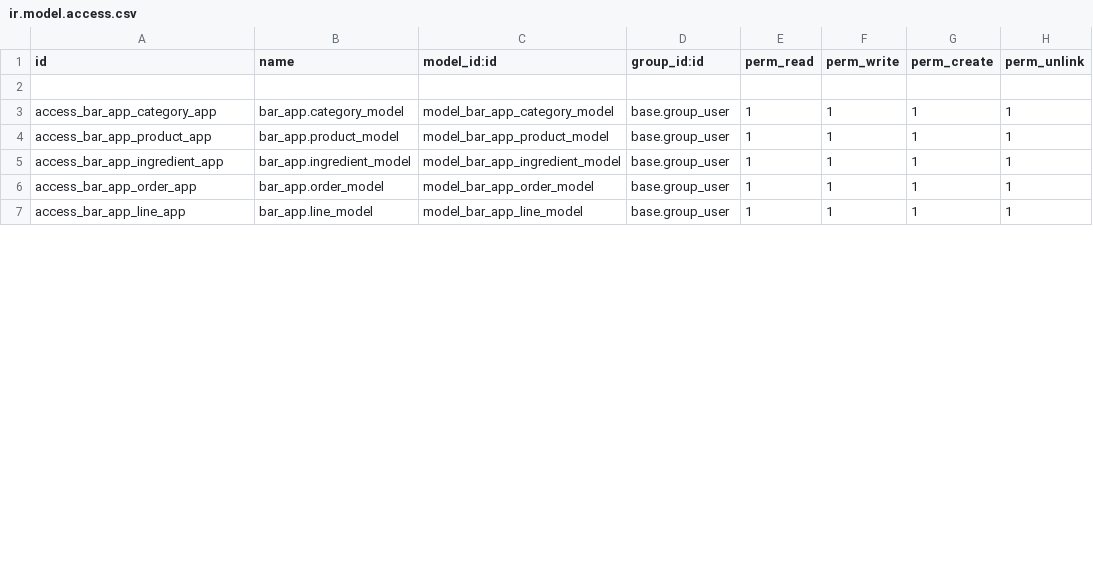
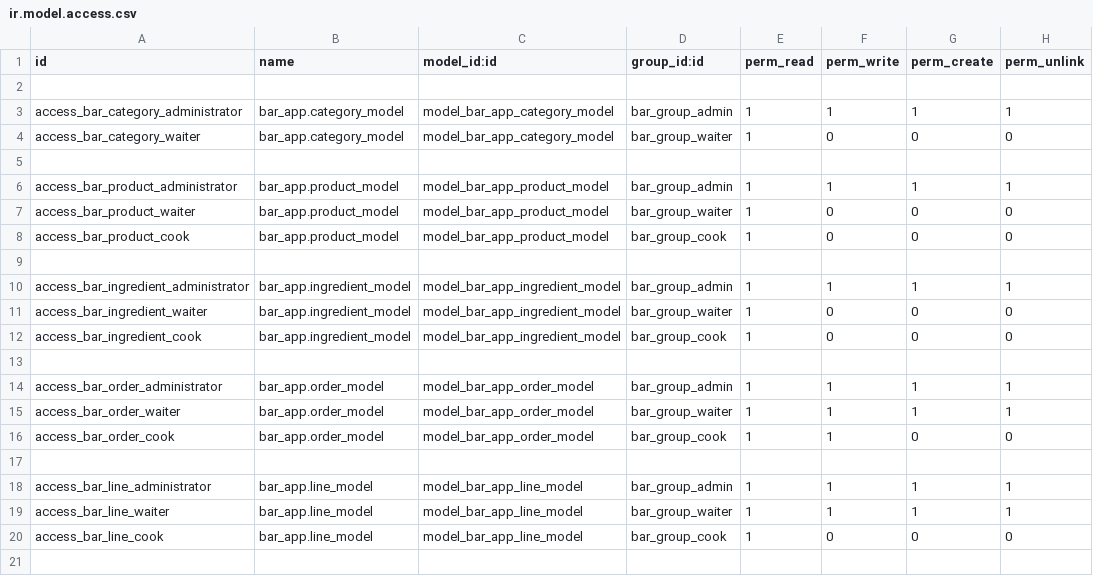
Before and after one commit to bena-sudo/bar-odoo, a CSV file: security/ir.model.access.csv, drawn as a sheet; only a part is shown; the diff covers the shown part only.

Commit message:
Usuario cook

```diff
--- a/security/ir.model.access.csv
+++ b/security/ir.model.access.csv
@@ -2,6 +2,20 @@ id,name,model_id:id,group_id:id,perm_read,perm_write,perm_create,perm_unlink
 
-access_bar_app_category_app,bar_app.category_model,model_bar_app_category_model,base.group_user,1,1,1,1
-access_bar_app_product_app,bar_app.product_model,model_bar_app_product_model,base.group_user,1,1,1,1
-access_bar_app_ingredient_app,bar_app.ingredient_model,model_bar_app_ingredient_model,base.group_user,1,1,1,1
-access_bar_app_order_app,bar_app.order_model,model_bar_app_order_model,base.group_user,1,1,1,1
-access_bar_app_line_app,bar_app.line_model,model_bar_app_line_model,base.group_user,1,1,1,1
+access_bar_category_administrator,bar_app.category_model,model_bar_app_category_model,bar_group_admin,1,1,1,1
+access_bar_category_waiter,bar_app.category_model,model_bar_app_category_model,bar_group_waiter,1,0,0,0
+
+access_bar_product_administrator,bar_app.product_model,model_bar_app_product_model,bar_group_admin,1,1,1,1
+access_bar_product_waiter,bar_app.product_model,model_bar_app_product_model,bar_group_waiter,1,0,0,0
+access_bar_product_cook,bar_app.product_model,model_bar_app_product_model,bar_group_cook,1,0,0,0
+
+access_bar_ingredient_administrator,bar_app.ingredient_model,model_bar_app_ingredient_model,bar_group_admin,1,1,1,1
+access_bar_ingredient_waiter,bar_app.ingredient_model,model_bar_app_ingredient_model,bar_group_waiter,1,0,0,0
+access_bar_ingredient_cook,bar_app.ingredient_model,model_bar_app_ingredient_model,bar_group_cook,1,0,0,0
+
+access_bar_order_administrator,bar_app.order_model,model_bar_app_order_model,bar_group_admin,1,1,1,1
+access_bar_order_waiter,bar_app.order_model,model_bar_app_order_model,bar_group_waiter,1,1,1,1
+access_bar_order_cook,bar_app.order_model,model_bar_app_order_model,bar_group_cook,1,1,0,0
+
+access_bar_line_administrator,bar_app.line_model,model_bar_app_line_model,bar_group_admin,1,1,1,1
+access_bar_line_waiter,bar_app.line_model,model_bar_app_line_model,bar_group_waiter,1,1,1,1
+access_bar_line_cook,bar_app.line_model,model_bar_app_line_model,bar_group_cook,1,0,0,0
+
```
Also changed, not shown: 5 added rows and 6 edited cells elsewhere in this file, 2 other files.
